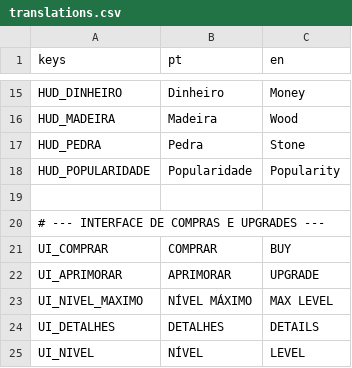
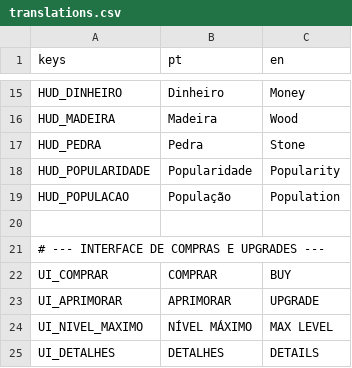
Before and after one commit to Fernando-1909/Desastres-Naturais-O-Jogo, a CSV file: Jogo principal/Scripts/translations.csv, drawn as a sheet; only a part is shown, gaps mark what is left out; the shorter side is filled out with more unchanged rows.

```diff
--- a/Jogo principal/Scripts/translations.csv
+++ b/Jogo principal/Scripts/translations.csv
@@ -18,2 +18,3 @@ HUD_PEDRA,Pedra,Stone
 HUD_POPULARIDADE,Popularidade,Popularity
+HUD_POPULACAO,População,Population
 
```
Also changed, not shown: 11 other files.
